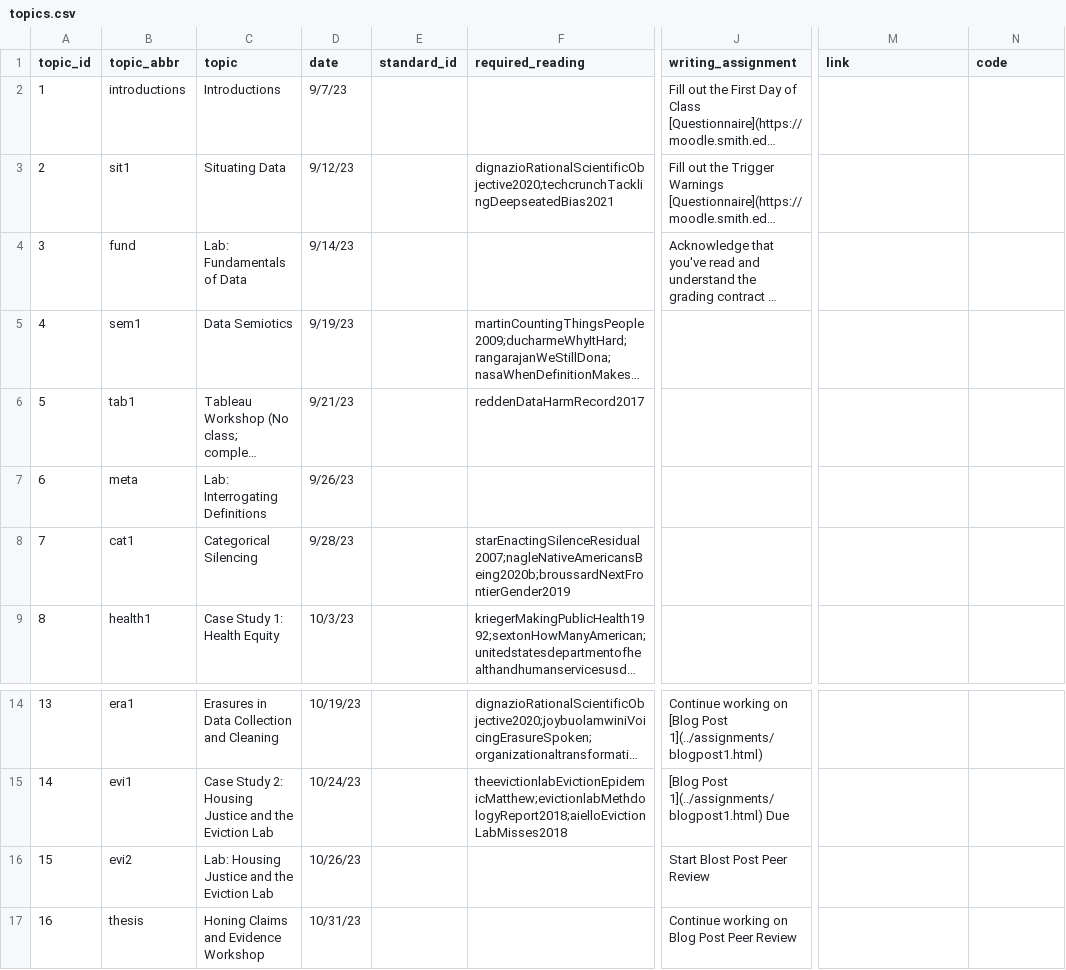
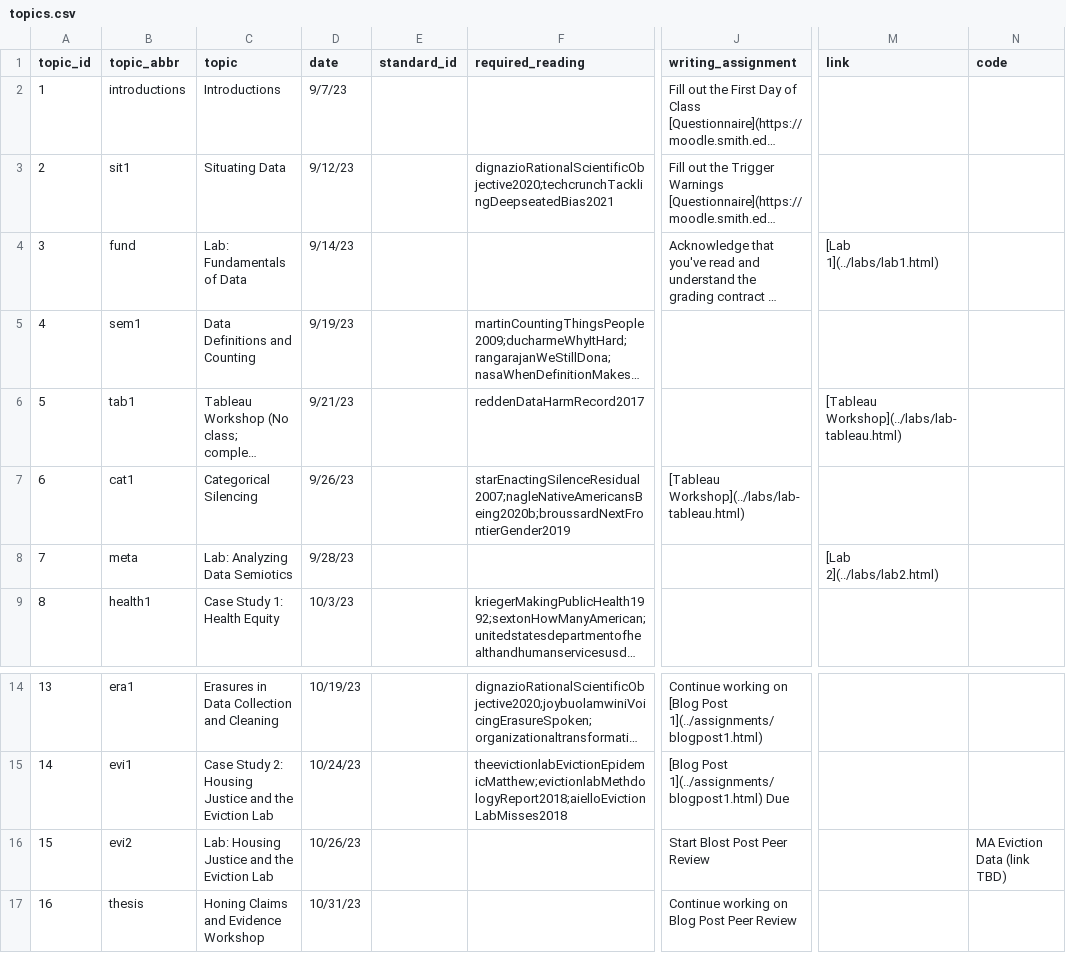
Before and after one commit to fys-189/public-website-fall-23, a CSV file: data/topics.csv, drawn as a sheet; only a part is shown, gaps mark what is left out; long unchanged cells end in …; the diff names each change by its address in the sheet, - before the commit and + after, or states it on an @@ line.

Commit message:
added tableau lab and lab 2

```diff
--- a/data/topics.csv
+++ b/data/topics.csv
-M4 (link): (empty)
+M4 (link): [Lab 1](../labs/lab1.html)
-C5 (topic): Data Semiotics
+C5 (topic): Data Definitions and Counting
-M6 (link): (empty)
+M6 (link): [Tableau Workshop](../labs/lab-tableau.html)
-B7 (topic_abbr): meta
+B7 (topic_abbr): cat1
-C7 (topic): Lab: Interrogating Definitions
+C7 (topic): Categorical Silencing
-F7 (required_reading): (empty)
+F7 (required_reading): starEnactingSilenceResidual2007;nagleNativeAmericansBeing2020b;broussardNextFrontierGender2019
-J7 (writing_assignment): (empty)
+J7 (writing_assignment): [Tableau Workshop](../labs/lab-tableau.html)
-B8 (topic_abbr): cat1
+B8 (topic_abbr): meta
-C8 (topic): Categorical Silencing
+C8 (topic): Lab: Analyzing Data Semiotics
-F8 (required_reading): starEnactingSilenceResidual2007;nagleNativeAmericansBeing2020b;broussardNextFrontierGender2019
+F8 (required_reading): (empty)
-M8 (link): (empty)
+M8 (link): [Lab 2](../labs/lab2.html)
-N16 (code): (empty)
+N16 (code): MA Eviction Data (link TBD)
```
Also changed, not shown: 34 other files.
